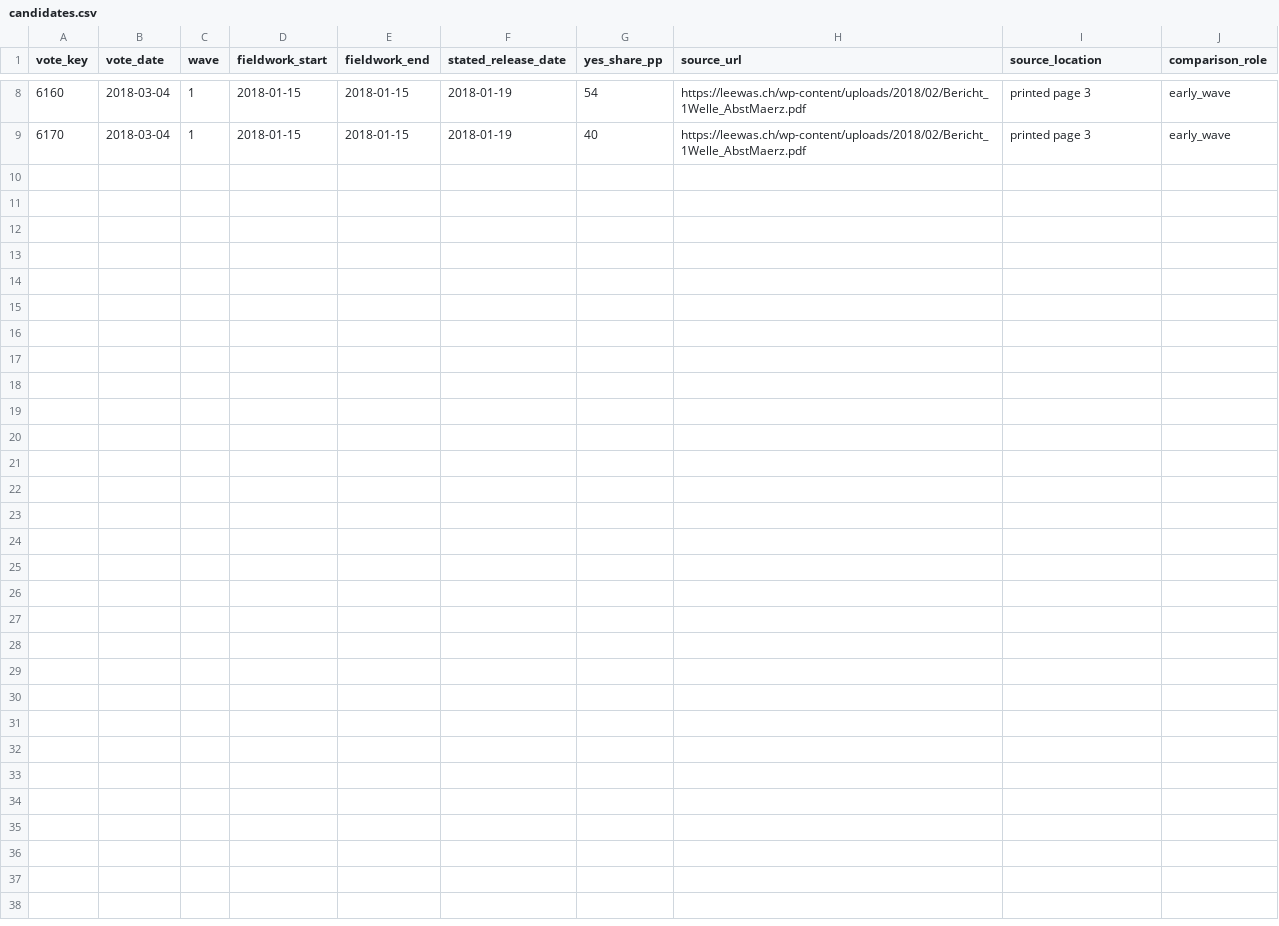
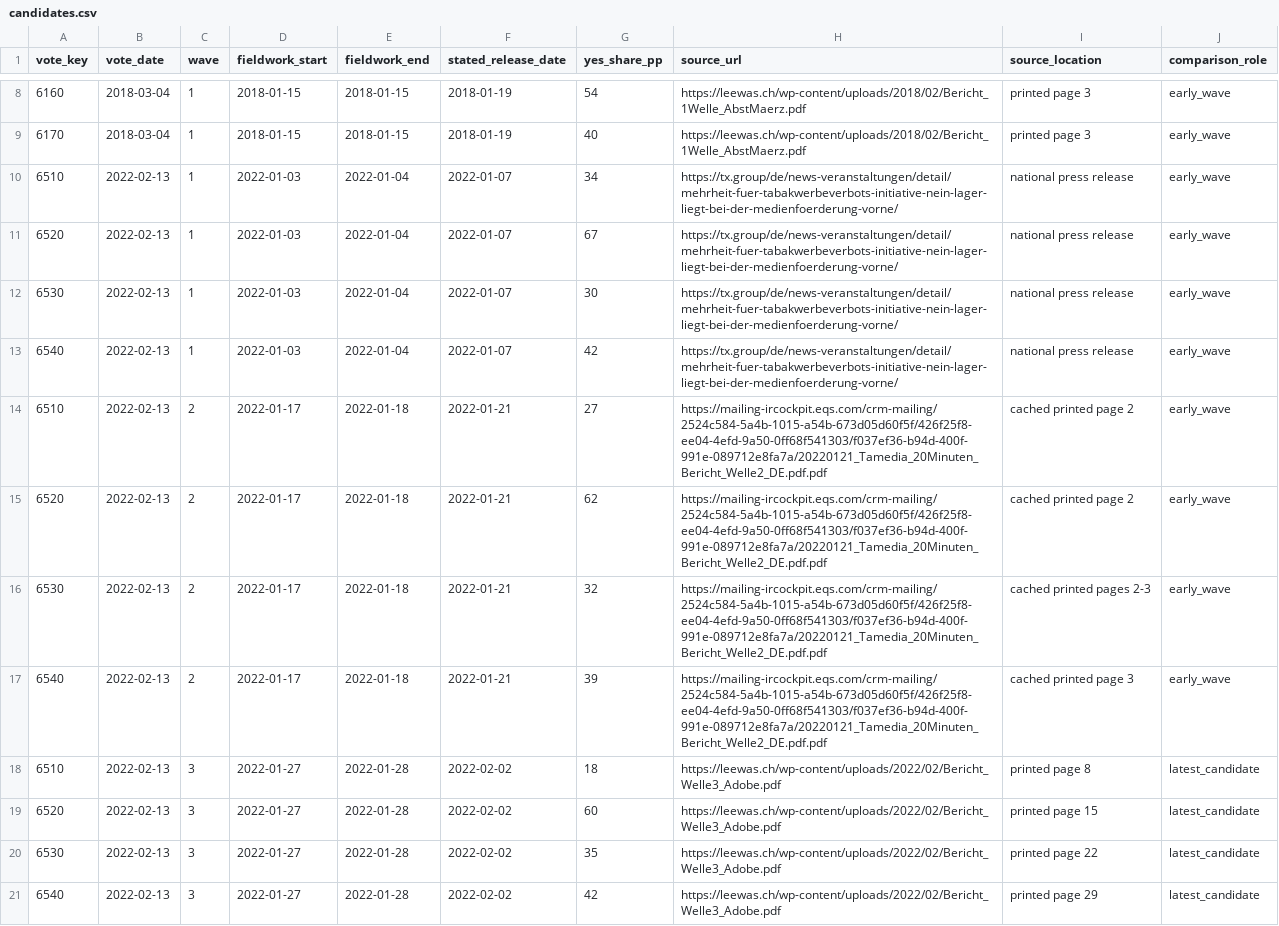
Before and after one commit to VictorGTheCoder/GML-Swiss-Voting, a CSV file: data/external/polls_v132/candidates.csv, drawn as a sheet; only a part is shown, gaps mark what is left out.

Commit message:
research(v13.2): document complete February 2022 survey waves and audit chronology

```diff
--- a/data/external/polls_v132/candidates.csv
+++ b/data/external/polls_v132/candidates.csv
@@ -9 +9,13 @@ vote_key,vote_date,wave,fieldwork_start,fieldwork_end,stated_release_date,yes_sh
 6170,2018-03-04,1,2018-01-15,2018-01-15,2018-01-19,40,https://leewas.ch/wp-content/uploads/2018/02/Bericht_1Welle_AbstMaerz.pdf,printed page 3,early_wave
+6510,2022-02-13,1,2022-01-03,2022-01-04,2022-01-07,34,https://tx.group/de/news-veranstaltungen/detail/mehrheit-fuer-tabakwerbeverbots-initiative-nein-lager-liegt-bei-der-medienfoerderung-vorne/,national press release,early_wave
+6520,2022-02-13,1,2022-01-03,2022-01-04,2022-01-07,67,https://tx.group/de/news-veranstaltungen/detail/mehrheit-fuer-tabakwerbeverbots-initiative-nein-lager-liegt-bei-der-medienfoerderung-vorne/,national press release,early_wave
+6530,2022-02-13,1,2022-01-03,2022-01-04,2022-01-07,30,https://tx.group/de/news-veranstaltungen/detail/mehrheit-fuer-tabakwerbeverbots-initiative-nein-lager-liegt-bei-der-medienfoerderung-vorne/,national press release,early_wave
+6540,2022-02-13,1,2022-01-03,2022-01-04,2022-01-07,42,https://tx.group/de/news-veranstaltungen/detail/mehrheit-fuer-tabakwerbeverbots-initiative-nein-lager-liegt-bei-der-medienfoerderung-vorne/,national press release,early_wave
+6510,2022-02-13,2,2022-01-17,2022-01-18,2022-01-21,27,https://mailing-ircockpit.eqs.com/crm-mailing/2524c584-5a4b-1015-a54b-673d05d60f5f/426f25f8-ee04-4efd-9a50-0ff68f541303/f037ef36-b94d-400f-991e-089712e8fa7a/20220121_Tamedia_20Minuten_Bericht_Welle2_DE.pdf.pdf,cached printed page 2,early_wave
+6520,2022-02-13,2,2022-01-17,2022-01-18,2022-01-21,62,https://mailing-ircockpit.eqs.com/crm-mailing/2524c584-5a4b-1015-a54b-673d05d60f5f/426f25f8-ee04-4efd-9a50-0ff68f541303/f037ef36-b94d-400f-991e-089712e8fa7a/20220121_Tamedia_20Minuten_Bericht_Welle2_DE.pdf.pdf,cached printed page 2,early_wave
+6530,2022-02-13,2,2022-01-17,2022-01-18,2022-01-21,32,https://mailing-ircockpit.eqs.com/crm-mailing/2524c584-5a4b-1015-a54b-673d05d60f5f/426f25f8-ee04-4efd-9a50-0ff68f541303/f037ef36-b94d-400f-991e-089712e8fa7a/20220121_Tamedia_20Minuten_Bericht_Welle2_DE.pdf.pdf,cached printed pages 2-3,early_wave
+6540,2022-02-13,2,2022-01-17,2022-01-18,2022-01-21,39,https://mailing-ircockpit.eqs.com/crm-mailing/2524c584-5a4b-1015-a54b-673d05d60f5f/426f25f8-ee04-4efd-9a50-0ff68f541303/f037ef36-b94d-400f-991e-089712e8fa7a/20220121_Tamedia_20Minuten_Bericht_Welle2_DE.pdf.pdf,cached printed page 3,early_wave
+6510,2022-02-13,3,2022-01-27,2022-01-28,2022-02-02,18,https://leewas.ch/wp-content/uploads/2022/02/Bericht_Welle3_Adobe.pdf,printed page 8,latest_candidate
+6520,2022-02-13,3,2022-01-27,2022-01-28,2022-02-02,60,https://leewas.ch/wp-content/uploads/2022/02/Bericht_Welle3_Adobe.pdf,printed page 15,latest_candidate
+6530,2022-02-13,3,2022-01-27,2022-01-28,2022-02-02,35,https://leewas.ch/wp-content/uploads/2022/02/Bericht_Welle3_Adobe.pdf,printed page 22,latest_candidate
+6540,2022-02-13,3,2022-01-27,2022-01-28,2022-02-02,42,https://leewas.ch/wp-content/uploads/2022/02/Bericht_Welle3_Adobe.pdf,printed page 29,latest_candidate
```
Also changed, not shown: 5 other files.
